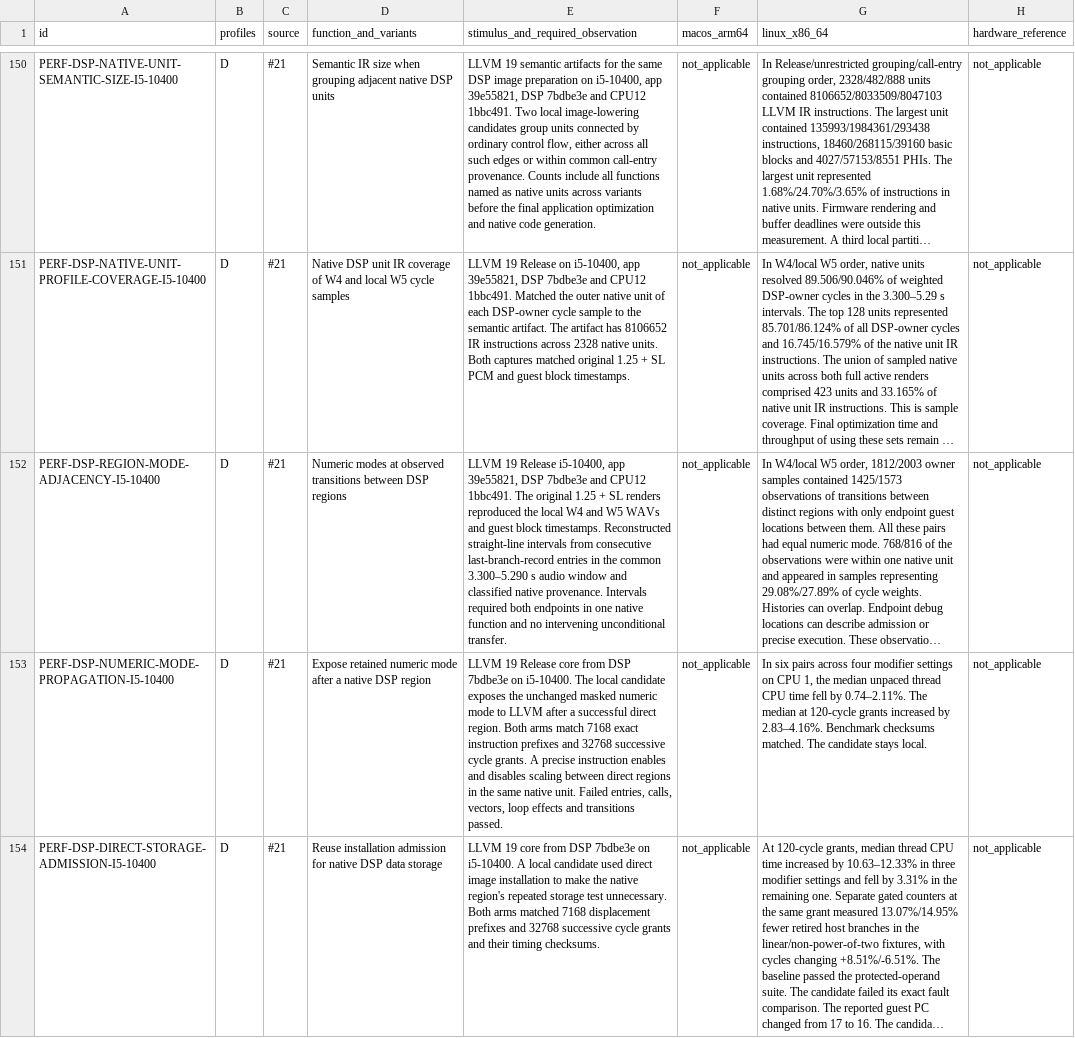
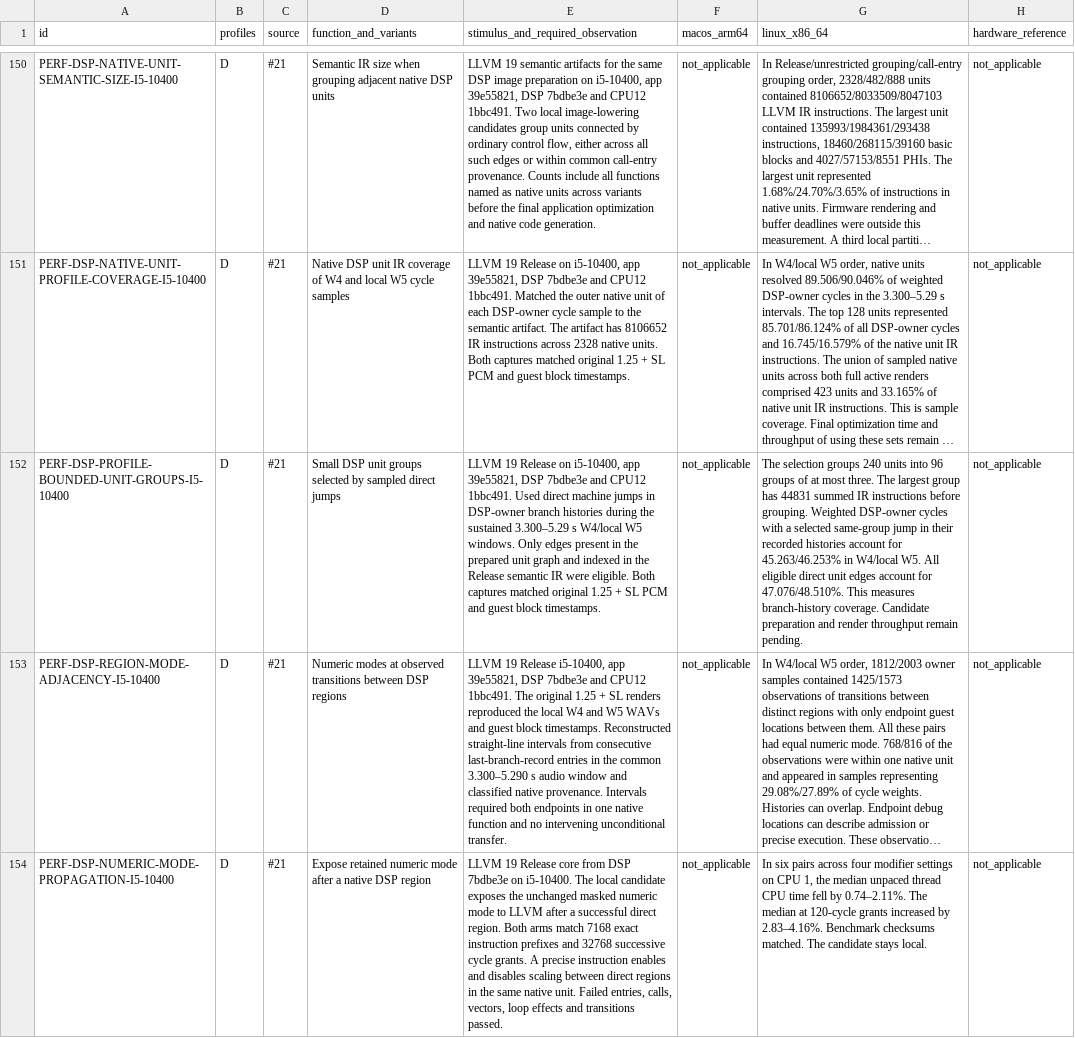
Before and after one commit to Weichwolf/blofeld-emu, a TSV file: ACCEPTANCE.tsv, drawn as a sheet; only a part is shown, gaps mark what is left out; the shorter side is filled out with more unchanged rows; long unchanged cells end in …; the diff names each change by its address in the sheet, - before the commit and + after, or states it on an @@ line.

Commit message:
Record bounded DSP native groups from branch profiles

```diff
--- a/ACCEPTANCE.tsv
+++ b/ACCEPTANCE.tsv
+row 152: PERF-DSP-PROFILE-BOUNDED-UNIT-GROUPS-I5-10400 | D | #21 | Small DSP unit groups selected by sampled direct jumps | LLVM 19 Release on i5-10400, app 39e55821, DSP 7bdbe3e and CPU12 1bbc491. Used direct machine jumps in DSP-owner branch histories during the sustained 3.300–5.29 s W4/local W5 windows. Only edges present in the prepared unit graph and indexed in the Release semantic IR were eligible. Both captures matched original 1.25 + SL PCM and guest block timestamps. | not_applicable | The selection groups 240 units into 96 groups of at most three. The largest group has 44831 summed IR instructions before grouping. Weighted DSP-owner cycles with a selected same-group jump in their recorded histories account for 45.263/46.253% in W4/local W5. All eligible direct unit edges account for 47.076/48.510%. This measures branch-history coverage. Candidate preparation and render throughput remain pending. | not_applicable
```
